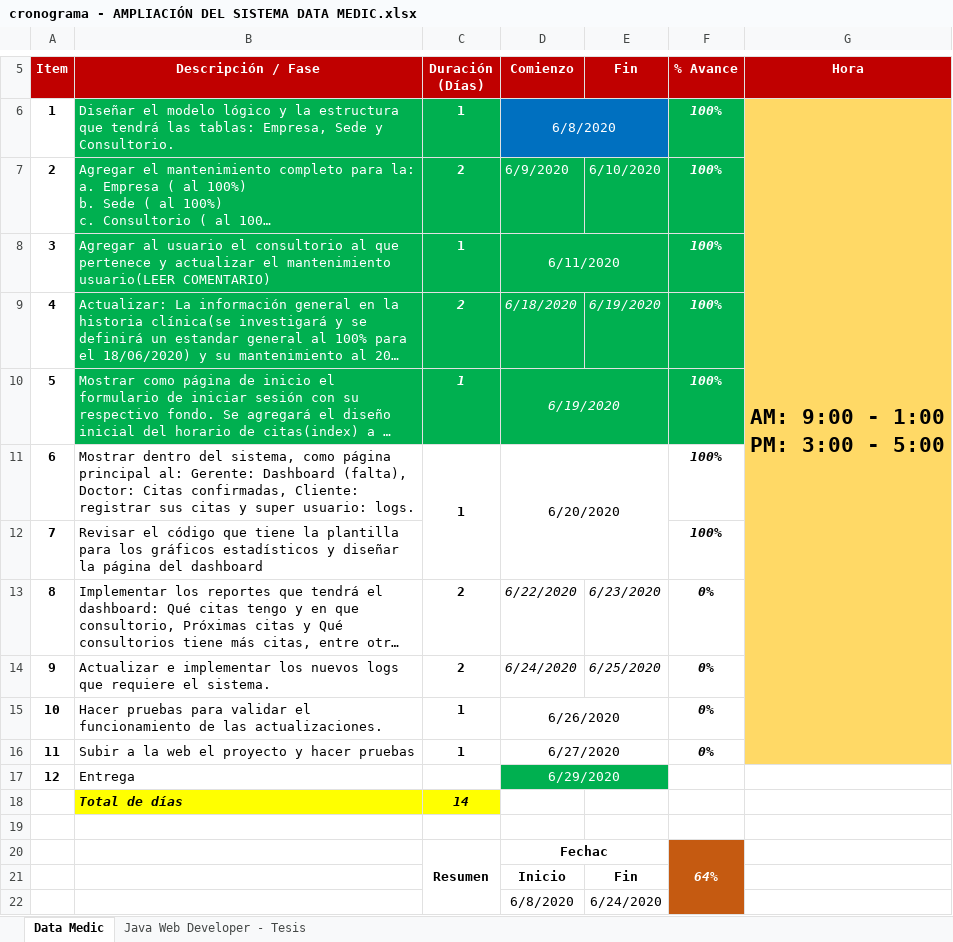
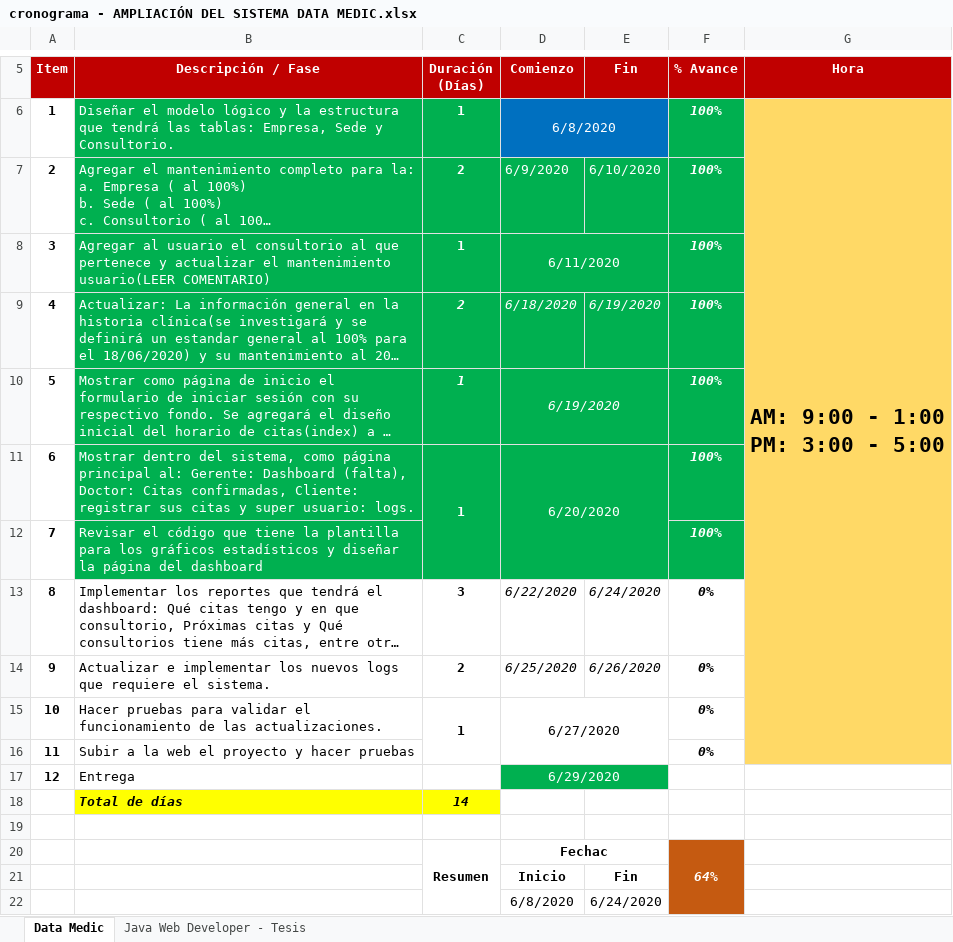
Before and after one commit to Mrruizp/DataMedic, an Excel workbook: Requerimientos/cronograma - AMPLIACIÓN DEL SISTEMA DATA MEDIC.xlsx, sheet Data Medic, drawn as a sheet; only a part is shown, gaps mark what is left out; long unchanged cells end in …; values as stored, in another font and other column widths than the file's, no borders; the diff names each change by its address in the sheet, - before the commit and + after, or states it on an @@ line.

```diff
--- a/Requerimientos/cronograma - AMPLIACIÓN DEL SISTEMA DATA MEDIC.xlsx (sheet Data Medic)
+++ b/Requerimientos/cronograma - AMPLIACIÓN DEL SISTEMA DATA MEDIC.xlsx (sheet Data Medic)
-B11:F12 fill: none
+B11:F12 fill: #00B050
-B11:D11 text colour: black
+B11:D11 text colour: #FFFFFF
-F11:F12 text colour: black
+F11:F12 text colour: #FFFFFF
-B12 text colour: black
+B12 text colour: #FFFFFF
-C13 (Duración (Días)): 2
+C13 (Duración (Días)): 3
-E13 (Fin): 6/23/2020
+E13 (Fin): 6/24/2020
-D14 (Comienzo): 6/24/2020
+D14 (Comienzo): 6/25/2020
-E14 (Fin): 6/25/2020
+E14 (Fin): 6/26/2020
+C15:C16 merged
-D15 (Comienzo): 6/26/2020
+D15 (Comienzo): 6/27/2020
-D15:E15 merged
+D15:E16 merged
-C16 (Duración (Días)): 1
+C16 (Duración (Días)): (empty)
-D16 (Comienzo): 6/27/2020
+D16 (Comienzo): (empty)
-D16:E16 merged
```
Also changed, not shown: 1 other file.
